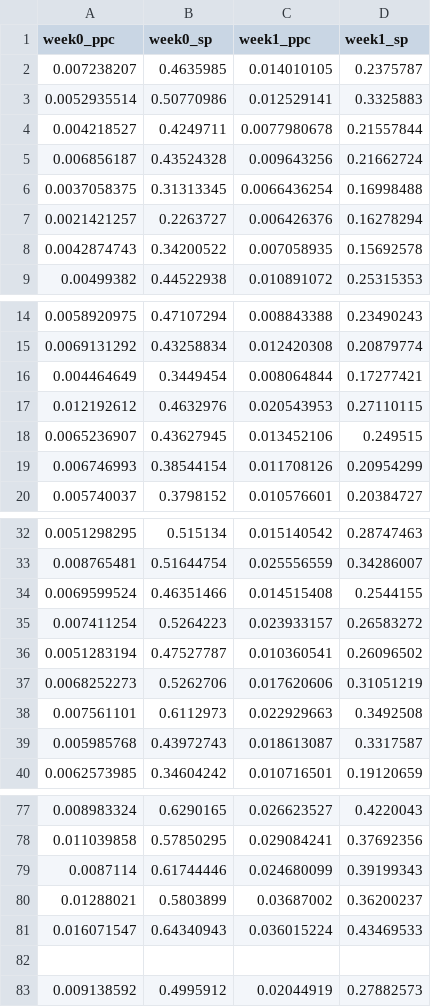
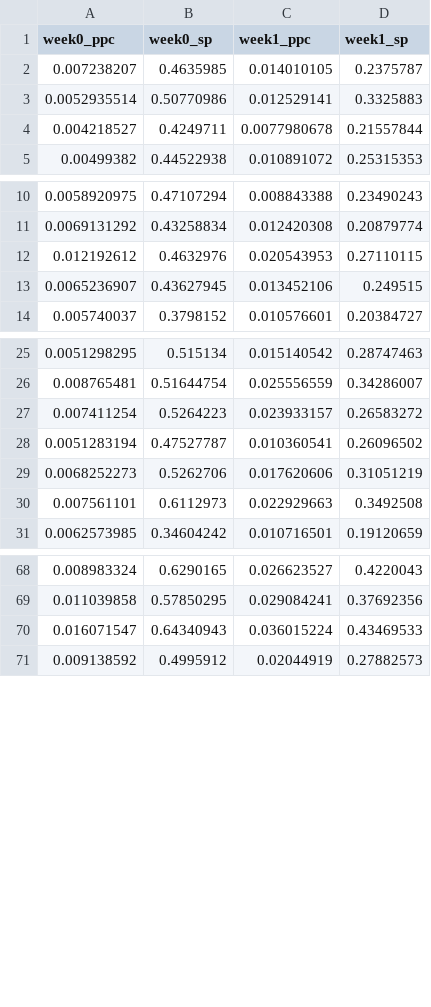
Before and after one commit to MosesStewart/uofc_prelim, a CSV file: output/derived/dependent_vars.csv, drawn as a sheet; only a part is shown, gaps mark what is left out; the diff covers the shown part only.

```diff
--- a/output/derived/dependent_vars.csv
+++ b/output/derived/dependent_vars.csv
@@ -4,6 +4,2 @@ week0_ppc,week0_sp,week1_ppc,week1_sp
 0.004218527,0.4249711,0.0077980678,0.21557844
-0.006856187,0.43524328,0.009643256,0.21662724
-0.0037058375,0.31313345,0.0066436254,0.16998488
-0.0021421257,0.2263727,0.006426376,0.16278294
-0.0042874743,0.34200522,0.007058935,0.15692578
 0.00499382,0.44522938,0.010891072,0.25315353
@@ -15,6 +11,4 @@ week0_ppc,week0_sp,week1_ppc,week1_sp
 0.0069131292,0.43258834,0.012420308,0.20879774
-0.004464649,0.3449454,0.008064844,0.17277421
 0.012192612,0.4632976,0.020543953,0.27110115
 0.0065236907,0.43627945,0.013452106,0.249515
-0.006746993,0.38544154,0.011708126,0.20954299
 0.005740037,0.3798152,0.010576601,0.20384727
@@ -33,3 +26,2 @@ week0_ppc,week0_sp,week1_ppc,week1_sp
 0.008765481,0.51644754,0.025556559,0.34286007
-0.0069599524,0.46351466,0.014515408,0.2544155
 0.007411254,0.5264223,0.023933157,0.26583272
@@ -38,3 +30,2 @@ week0_ppc,week0_sp,week1_ppc,week1_sp
 0.007561101,0.6112973,0.022929663,0.3492508
-0.005985768,0.43972743,0.018613087,0.3317587
 0.0062573985,0.34604242,0.010716501,0.19120659
@@ -78,6 +69,3 @@ week0_ppc,week0_sp,week1_ppc,week1_sp
 0.011039858,0.57850295,0.029084241,0.37692356
-0.0087114,0.61744446,0.024680099,0.39199343
-0.01288021,0.5803899,0.03687002,0.36200237
 0.016071547,0.64340943,0.036015224,0.43469533
-,,,
 0.009138592,0.4995912,0.02044919,0.27882573
```
Also changed, not shown: 4 removed rows elsewhere in this file, output/derived/first_specification.csv, output/derived/lat_lon.csv, 5 other files.
